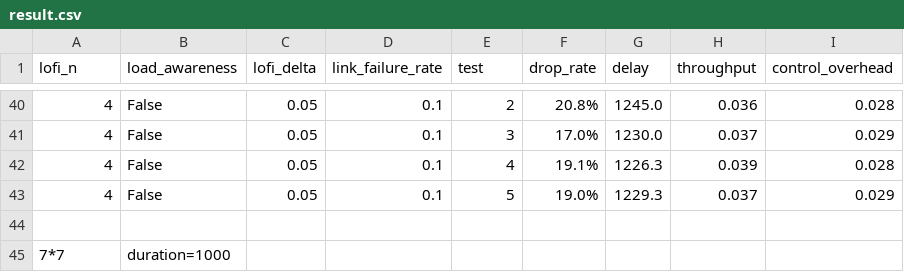
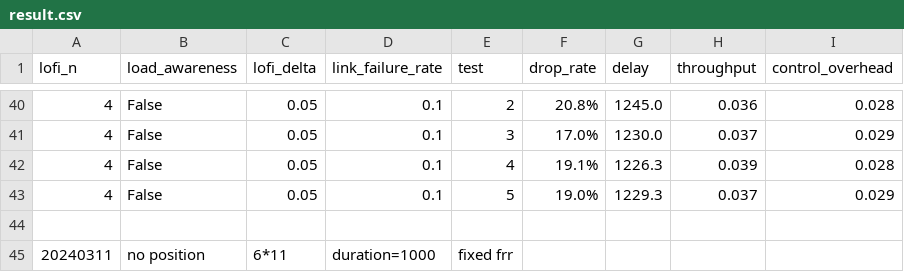
Before and after one commit to sq591442679/distributed-emulator, a CSV file: node-manager/result.csv, drawn as a sheet; only a part is shown, gaps mark what is left out; removed rows and columns are numbered as before the commit, all else as after; the diff names each change by its address in the sheet, - before the commit and + after, or states it on an @@ line.

```diff
--- a/node-manager/result.csv
+++ b/node-manager/result.csv
-row 45: 7*7 | duration=1000
+row 45: 20240311 | no position | 6*11 | duration=1000 | fixed frr
```
Also changed, not shown: 11 other files.
